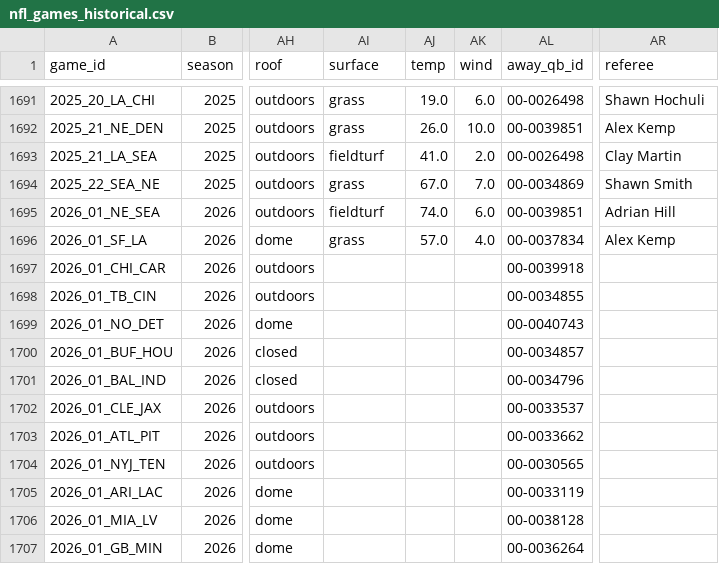
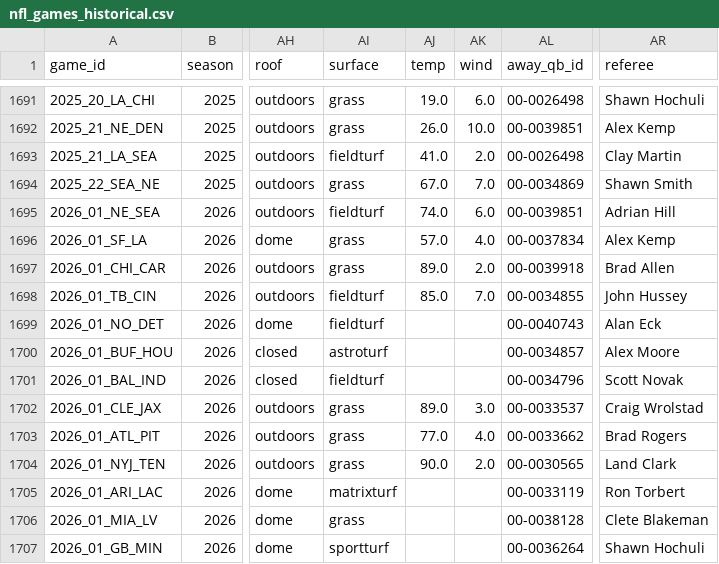
Before and after one commit to bestoddspredictions-web/nfl-predictions, a CSV file: data_files/nfl_games_historical.csv, drawn as a sheet; only a part is shown, gaps mark what is left out; the diff covers the shown part only; the diff names each change by its address in the sheet, - before the commit and + after, or states it on an @@ line.

```diff
--- a/data_files/nfl_games_historical.csv
+++ b/data_files/nfl_games_historical.csv
-AI1697 (surface): (empty)
+AI1697 (surface): grass
-AJ1697 (temp): (empty)
+AJ1697 (temp): 89.0
-AK1697 (wind): (empty)
+AK1697 (wind): 2.0
-AR1697 (referee): (empty)
+AR1697 (referee): Brad Allen
-AI1698:AI1699 (surface): (empty)
+AI1698:AI1699 (surface): fieldturf
-AJ1698 (temp): (empty)
+AJ1698 (temp): 85.0
-AK1698 (wind): (empty)
+AK1698 (wind): 7.0
-AR1698 (referee): (empty)
+AR1698 (referee): John Hussey
-AR1699 (referee): (empty)
+AR1699 (referee): Alan Eck
-AI1700 (surface): (empty)
+AI1700 (surface): astroturf
-AR1700 (referee): (empty)
+AR1700 (referee): Alex Moore
-AI1701 (surface): (empty)
+AI1701 (surface): fieldturf
-AR1701 (referee): (empty)
+AR1701 (referee): Scott Novak
-AI1702:AI1704 (surface): (empty)
+AI1702:AI1704 (surface): grass
-AJ1702 (temp): (empty)
+AJ1702 (temp): 89.0
-AK1702 (wind): (empty)
+AK1702 (wind): 3.0
-AR1702 (referee): (empty)
+AR1702 (referee): Craig Wrolstad
-AJ1703 (temp): (empty)
+AJ1703 (temp): 77.0
-AK1703 (wind): (empty)
+AK1703 (wind): 4.0
-AR1703 (referee): (empty)
+AR1703 (referee): Brad Rogers
-AJ1704 (temp): (empty)
+AJ1704 (temp): 90.0
-AK1704 (wind): (empty)
+AK1704 (wind): 2.0
-AR1704 (referee): (empty)
+AR1704 (referee): Land Clark
-AI1705 (surface): (empty)
+AI1705 (surface): matrixturf
-AR1705 (referee): (empty)
+AR1705 (referee): Ron Torbert
-AI1706 (surface): (empty)
+AI1706 (surface): grass
-AR1706 (referee): (empty)
+AR1706 (referee): Clete Blakeman
-AI1707 (surface): (empty)
+AI1707 (surface): sportturf
-AR1707 (referee): (empty)
+AR1707 (referee): Shawn Hochuli
```
Also changed, not shown: 96 edited cells elsewhere in this file, data_files/espn_injuries.csv, data_files/model_feature_importances.csv, 4 other files.
